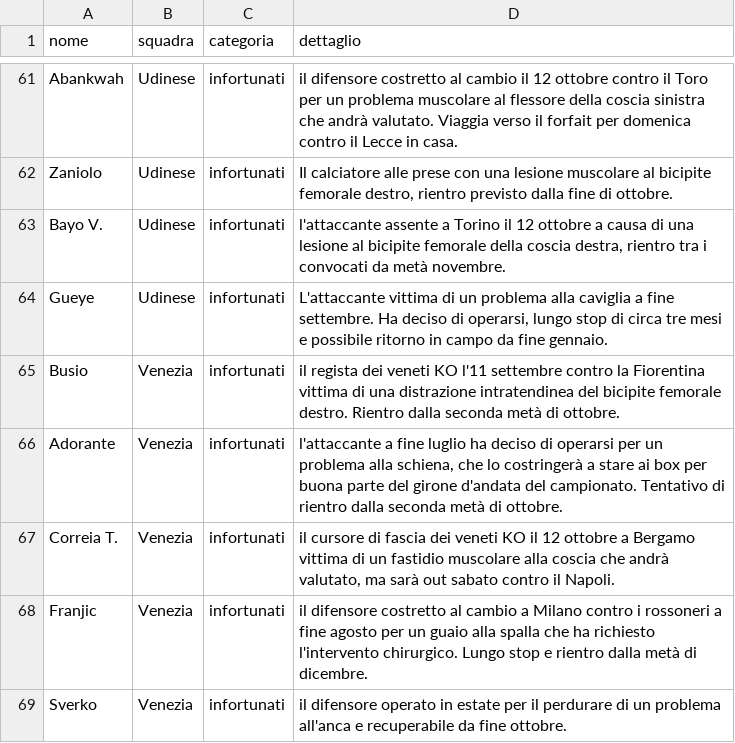
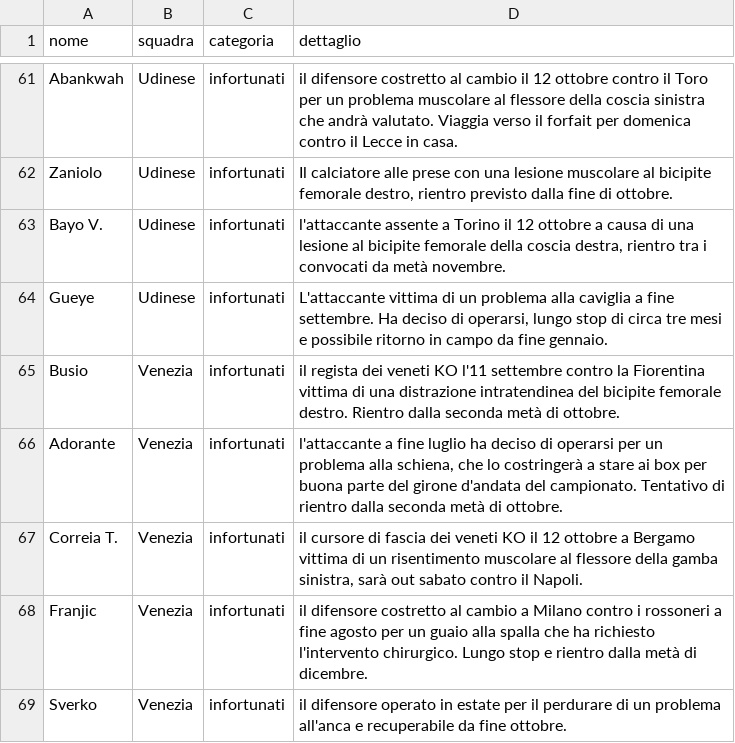
Before and after one commit to Daddie2/Fantacalcio, a CSV file: data/indisponibili.csv, drawn as a sheet; only a part is shown, gaps mark what is left out; the diff covers the shown part only.

```diff
--- a/data/indisponibili.csv
+++ b/data/indisponibili.csv
@@ -66,3 +66,3 @@ Busio,Venezia,infortunati,il regista dei veneti KO l'11 settembre contro la Fior
 Adorante,Venezia,infortunati,"l'attaccante a fine luglio ha deciso di operarsi per un problema alla schiena, che lo costringerà a stare ai box per buona parte del girone d'andata del campionato. Tentativo di rientro dalla seconda metà di ottobre."
-Correia T.,Venezia,infortunati,"il cursore di fascia dei veneti KO il 12 ottobre a Bergamo vittima di un fastidio muscolare alla coscia che andrà valutato, ma sarà out sabato contro il Napoli."
+Correia T.,Venezia,infortunati,"il cursore di fascia dei veneti KO il 12 ottobre a Bergamo vittima di un risentimento muscolare al flessore della gamba sinistra, sarà out sabato contro il Napoli."
 Franjic,Venezia,infortunati,il difensore costretto al cambio a Milano contro i rossoneri a fine agosto per un guaio alla spalla che ha richiesto l'intervento chirurgico. Lungo stop e rientro dalla metà di dicembre.
```
Also changed, not shown: 2 added rows, 2 removed rows, 5 moved rows and 2 edited cells elsewhere in this file.
